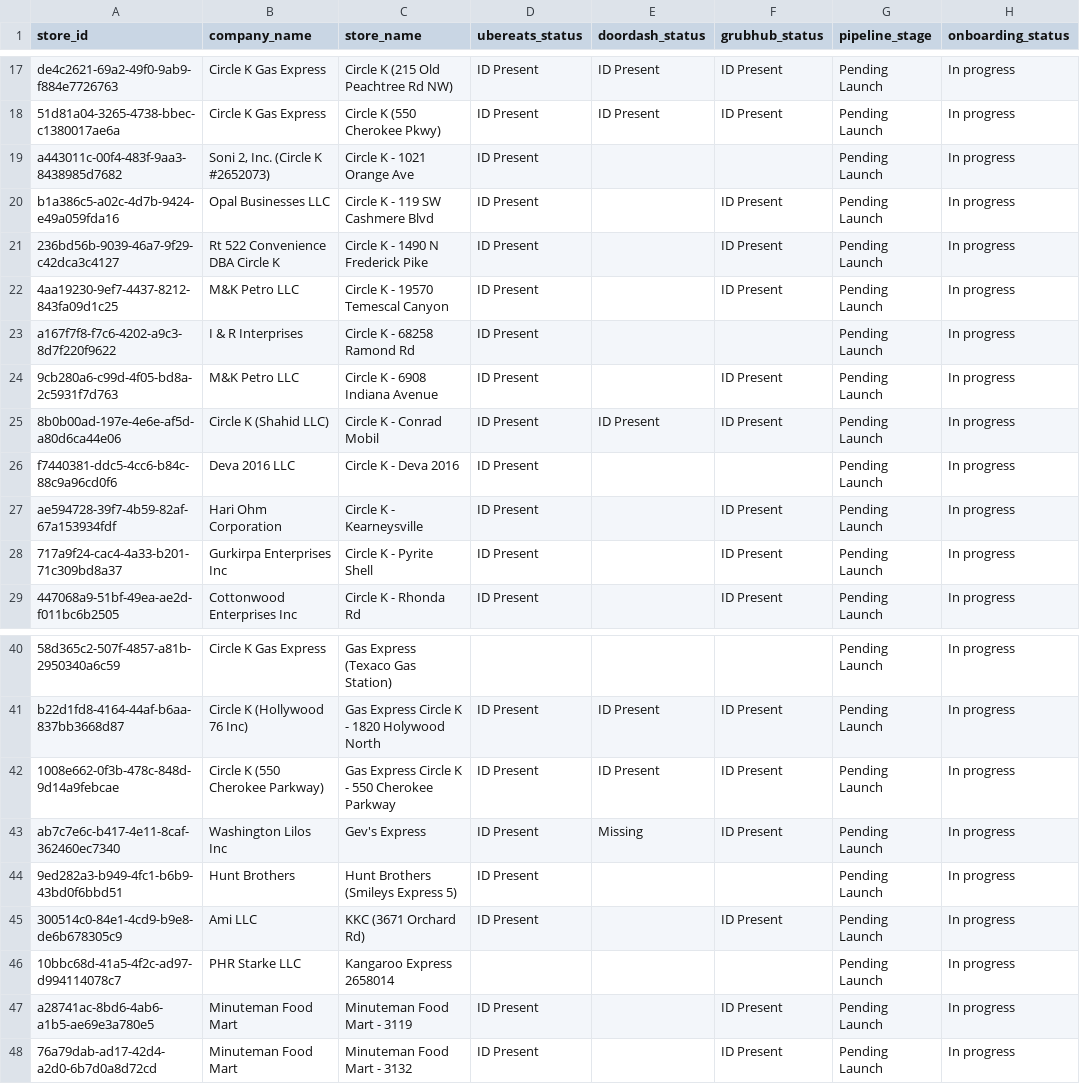
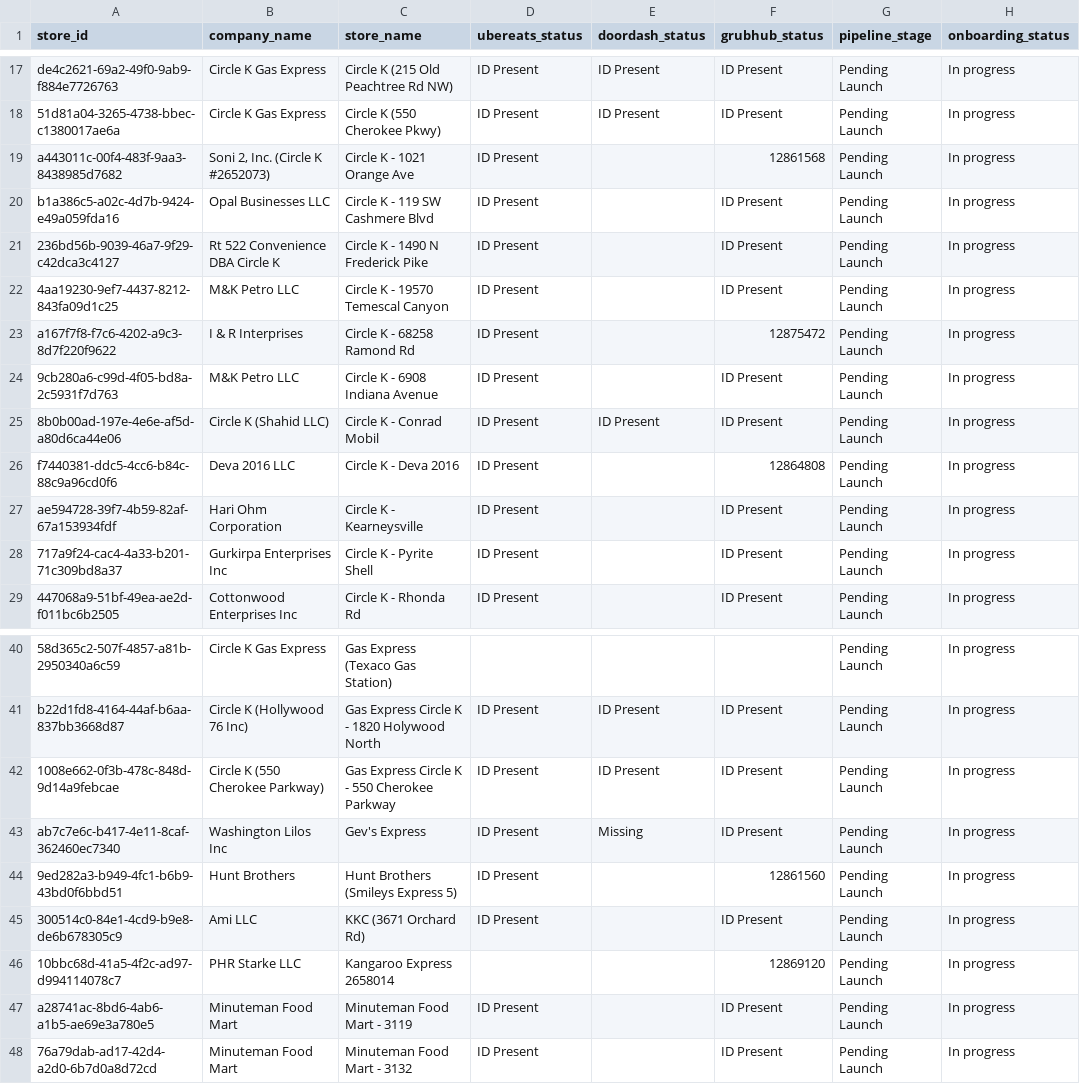
Before and after one commit to bradbishop1978/dsp-id-tracker, a CSV file: dsp_status_report.csv, drawn as a sheet; only a part is shown, gaps mark what is left out.

Commit message:
Update DSP ID report - 2025-10-24 08:01:05

```diff
--- a/dsp_status_report.csv
+++ b/dsp_status_report.csv
@@ -18,3 +18,3 @@ de4c2621-69a2-49f0-9ab9-f884e7726763,Circle K Gas Express,Circle K (215 Old Peac
 51d81a04-3265-4738-bbec-c1380017ae6a,Circle K Gas Express,Circle K (550 Cherokee Pkwy),ID Present,ID Present,ID Present,Pending Launch,In progress
-a443011c-00f4-483f-9aa3-8438985d7682,"Soni 2, Inc. (Circle K #2652073)",Circle K - 1021 Orange Ave,ID Present,,,Pending Launch,In progress
+a443011c-00f4-483f-9aa3-8438985d7682,"Soni 2, Inc. (Circle K #2652073)",Circle K - 1021 Orange Ave,ID Present,,12861568,Pending Launch,In progress
 b1a386c5-a02c-4d7b-9424-e49a059fda16,Opal Businesses LLC,Circle K - 119 SW Cashmere Blvd,ID Present,,ID Present,Pending Launch,In progress
@@ -22,6 +22,6 @@ b1a386c5-a02c-4d7b-9424-e49a059fda16,Opal Businesses LLC,Circle K - 119 SW Cashm
 4aa19230-9ef7-4437-8212-843fa09d1c25,M&K Petro LLC,Circle K - 19570 Temescal Canyon,ID Present,,ID Present,Pending Launch,In progress
-a167f7f8-f7c6-4202-a9c3-8d7f220f9622,I & R Interprises,Circle K - 68258 Ramond Rd,ID Present,,,Pending Launch,In progress
+a167f7f8-f7c6-4202-a9c3-8d7f220f9622,I & R Interprises,Circle K - 68258 Ramond Rd,ID Present,,12875472,Pending Launch,In progress
 9cb280a6-c99d-4f05-bd8a-2c5931f7d763,M&K Petro LLC,Circle K - 6908 Indiana Avenue,ID Present,,ID Present,Pending Launch,In progress
 8b0b00ad-197e-4e6e-af5d-a80d6ca44e06,Circle K (Shahid LLC),Circle K - Conrad Mobil,ID Present,ID Present,ID Present,Pending Launch,In progress
-f7440381-ddc5-4cc6-b84c-88c9a96cd0f6,Deva 2016 LLC,Circle K - Deva 2016,ID Present,,,Pending Launch,In progress
+f7440381-ddc5-4cc6-b84c-88c9a96cd0f6,Deva 2016 LLC,Circle K - Deva 2016,ID Present,,12864808,Pending Launch,In progress
 ae594728-39f7-4b59-82af-67a153934fdf,Hari Ohm Corporation,Circle K - Kearneysville,ID Present,,ID Present,Pending Launch,In progress
@@ -43,5 +43,5 @@ b22d1fd8-4164-44af-b6aa-837bb3668d87,Circle K (Hollywood 76 Inc),Gas Express Cir
 ab7c7e6c-b417-4e11-8caf-362460ec7340,Washington Lilos Inc,Gev's Express,ID Present,Missing,ID Present,Pending Launch,In progress
-9ed282a3-b949-4fc1-b6b9-43bd0f6bbd51,Hunt Brothers,Hunt Brothers (Smileys Express 5),ID Present,,,Pending Launch,In progress
+9ed282a3-b949-4fc1-b6b9-43bd0f6bbd51,Hunt Brothers,Hunt Brothers (Smileys Express 5),ID Present,,12861560,Pending Launch,In progress
 300514c0-84e1-4cd9-b9e8-de6b678305c9,Ami LLC,KKC (3671 Orchard Rd),ID Present,,ID Present,Pending Launch,In progress
-10bbc68d-41a5-4f2c-ad97-d994114078c7,PHR Starke LLC,Kangaroo Express 2658014,,,,Pending Launch,In progress
+10bbc68d-41a5-4f2c-ad97-d994114078c7,PHR Starke LLC,Kangaroo Express 2658014,,,12869120,Pending Launch,In progress
 a28741ac-8bd6-4ab6-a1b5-ae69e3a780e5,Minuteman Food Mart,Minuteman Food Mart - 3119,ID Present,,ID Present,Pending Launch,In progress
```
